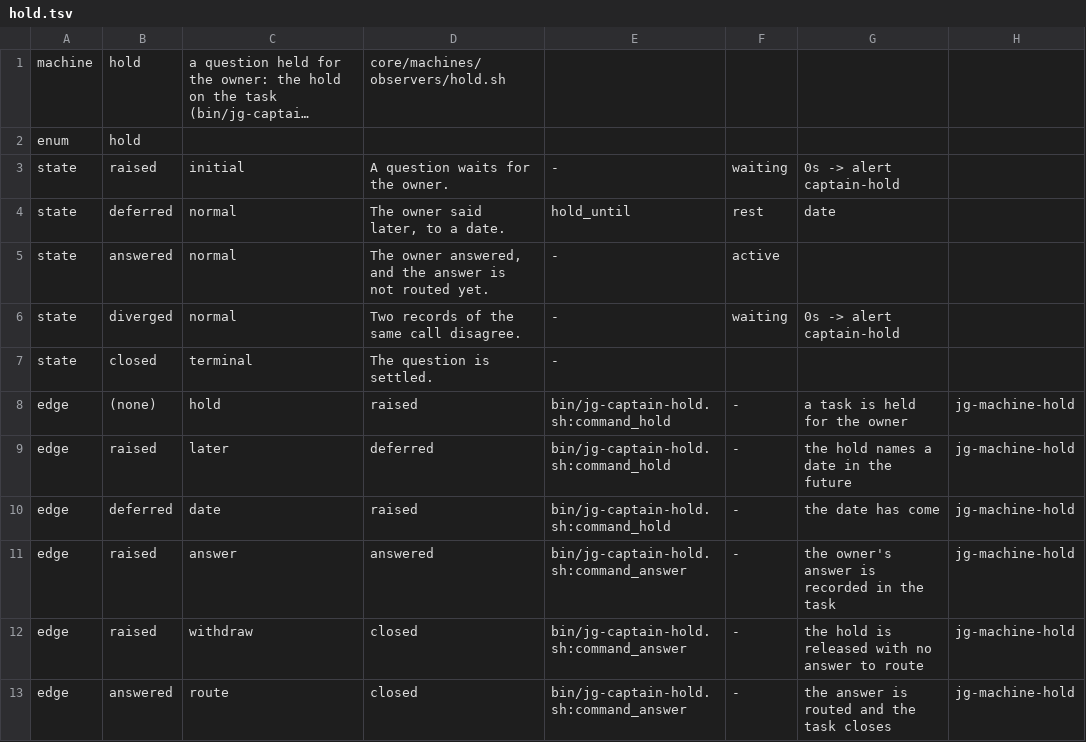
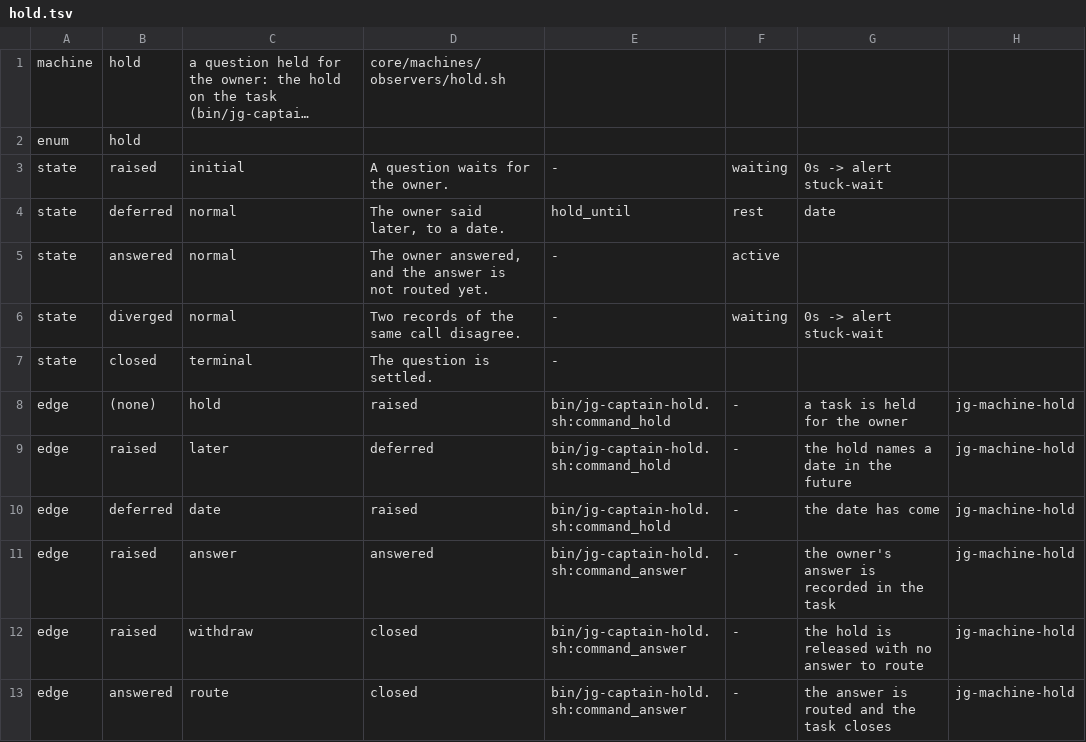
Before and after one commit to umeranjum17/juggernaut, a TSV file: core/machines/tables/hold.tsv, drawn as a sheet; only a part is shown; long unchanged cells end in …; the diff names each change by its address in the sheet, - before the commit and + after, or states it on an @@ line.

Commit message:
jg8-j30: the diagram command draws each machine with Graphviz in the notation of section 6.12 (wide and narrow), the chart check fails on the six faults, a small search tries layout settings, and the table gets an emits column and an alert column that the page prints as who is told first, next, and by a board card
Ticket: jg8-j30

```diff
--- a/core/machines/tables/hold.tsv
+++ b/core/machines/tables/hold.tsv
-G3: 0s -> alert captain-hold
+G3: 0s -> alert stuck-wait
-G6: 0s -> alert captain-hold
+G6: 0s -> alert stuck-wait
```
Also changed, not shown: 18 other files.
